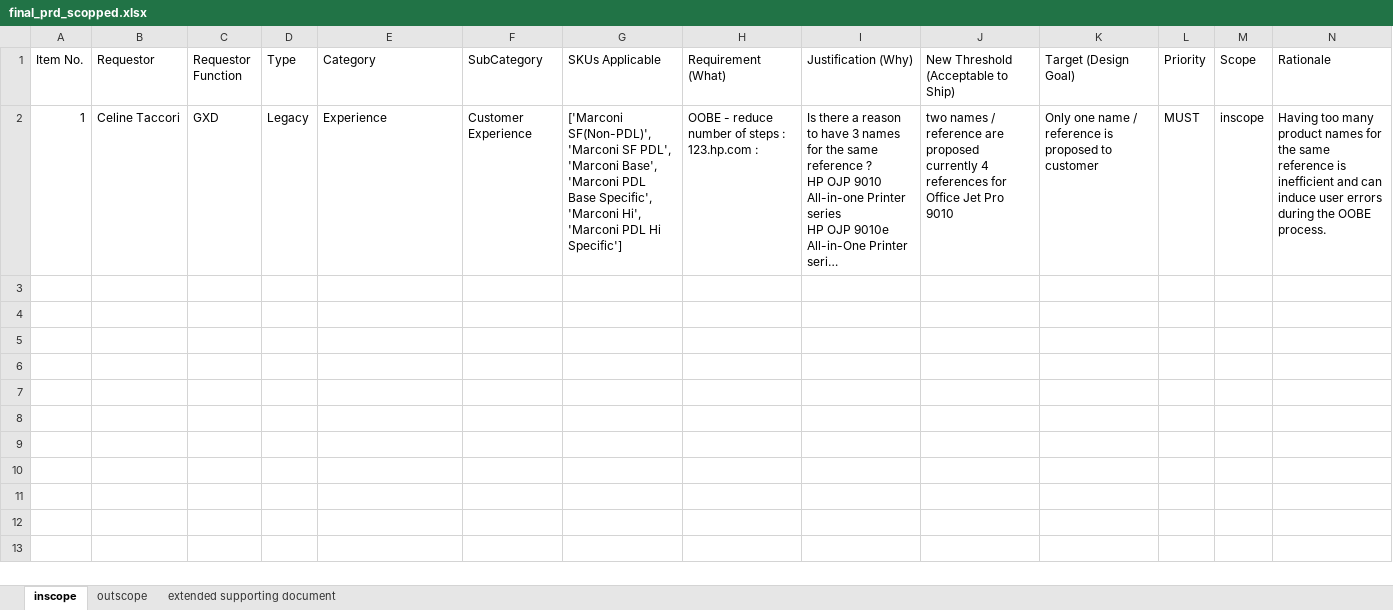
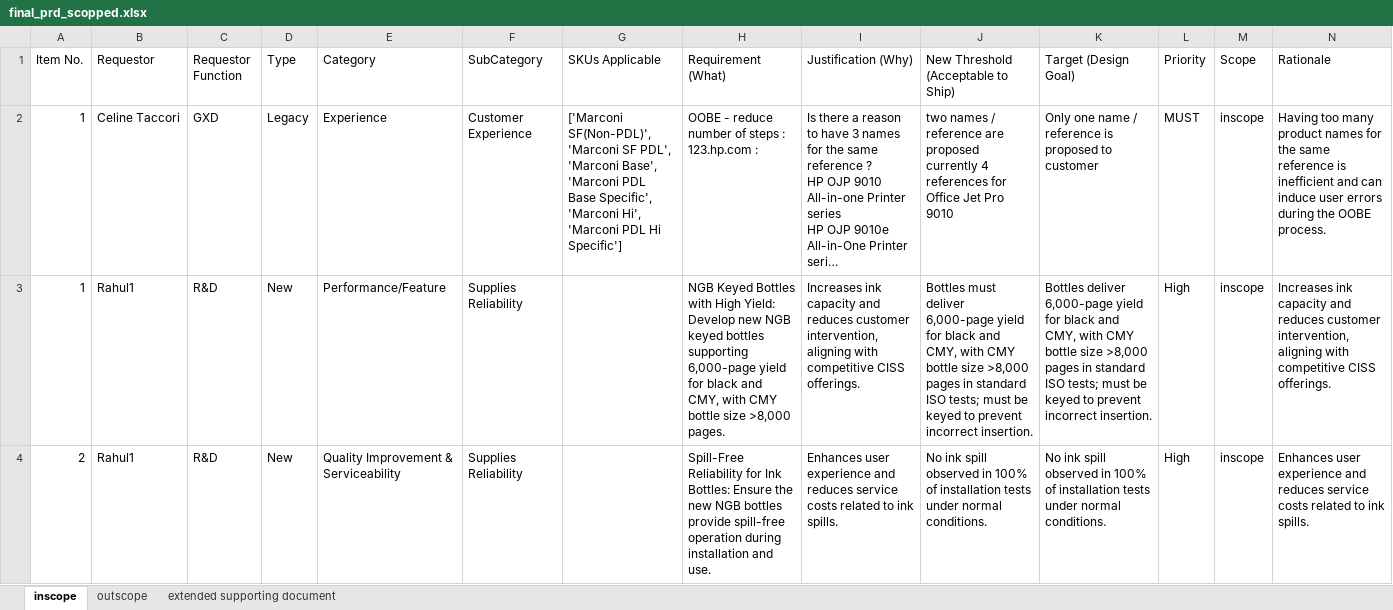
Before and after one commit to hpdxdemo/git_demo, an Excel workbook: consolidation/output/final_prd_scopped.xlsx, sheet inscope, drawn as a sheet; only a part is shown; long unchanged cells end in …; values as stored, in another font and other column widths than the file's, no borders; the diff covers the shown part only; the diff names each change by its address in the sheet, - before the commit and + after, or states it on an @@ line.

```diff
--- a/consolidation/output/final_prd_scopped.xlsx (sheet inscope)
+++ b/consolidation/output/final_prd_scopped.xlsx (sheet inscope)
+row 3: 1 | Rahul1 | R&D | New | Performance/Feature | Supplies Reliability |  | NGB Keyed Bottles with High Yield: Develop new NGB keyed bottles supporting 6,000-page yield for black and CMY, with CMY bottle size >8,000 pages. | Increases ink capacity and reduces customer intervention, aligning with competitive CISS offerings. | Bottles must deliver 6,000-page yield for black and CMY, with CMY bottle size >8,000 pages in standard ISO tests; must be keyed to prevent incorrect insertion. | Bottles deliver 6,000-page yield for black and CMY, with CMY bottle size >8,000 pages in standard ISO tests; must be keyed to prevent incorrect insertion. | High | inscope | Increases ink capacity and reduces customer intervention, aligning with competitive CISS offerings.
+row 4: 2 | Rahul1 | R&D | New | Quality Improvement & Serviceability | Supplies Reliability |  | Spill-Free Reliability for Ink Bottles: Ensure the new NGB bottles provide spill-free operation during installation and use. | Enhances user experience and reduces service costs related to ink spills. | No ink spill observed in 100% of installation tests under normal conditions. | No ink spill observed in 100% of installation tests under normal conditions. | High | inscope | Enhances user experience and reduces service costs related to ink spills.
```
Also changed, not shown: 6 added rows elsewhere in this sheet, sheet extended supporting document.
